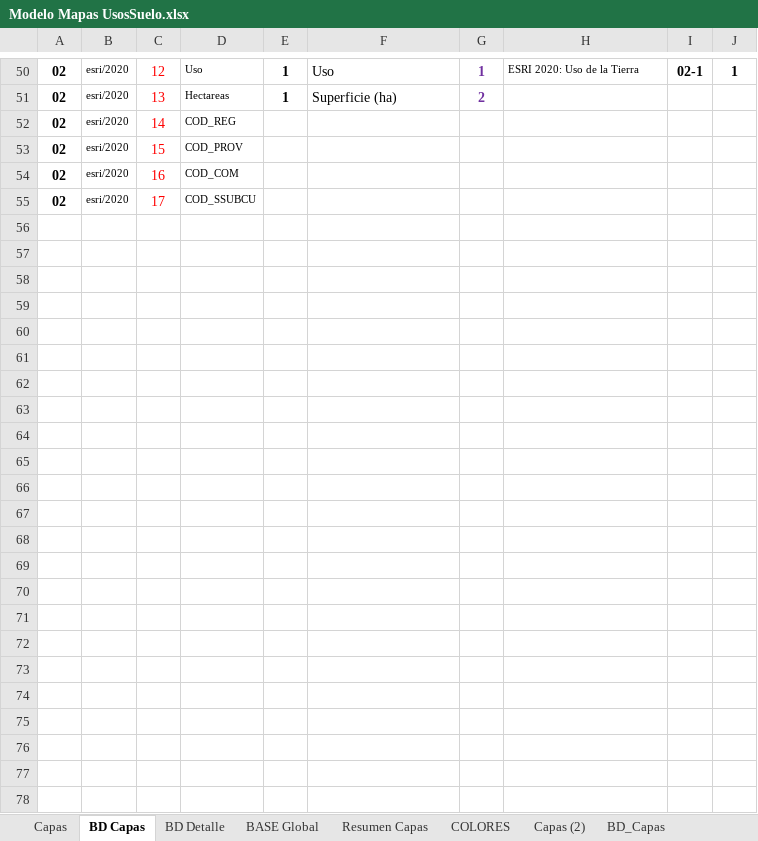
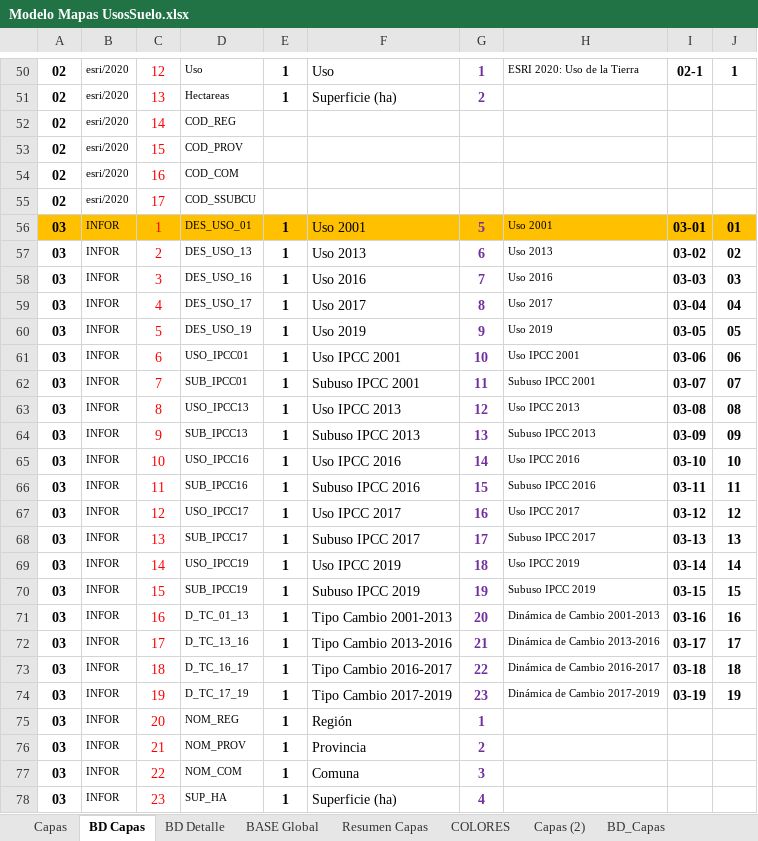
Before and after one commit to Sud-Austral/MAPA_RELEASE, an Excel workbook: origenes/Modelo Mapas UsosSuelo.xlsx, sheet BD Capas, drawn as a sheet; only a part is shown, gaps mark what is left out; values as stored, in another font and other column widths than the file's, no borders; charts and pictures and conditional formats and table styles not drawn; the diff names each change by its address in the sheet, - before the commit and + after, or states it on an @@ line.

```diff
--- a/origenes/Modelo Mapas UsosSuelo.xlsx (sheet BD Capas)
+++ b/origenes/Modelo Mapas UsosSuelo.xlsx (sheet BD Capas)
+row 56: 03 | INFOR | 1 | DES_USO_01 | 1 | Uso 2001 | 5 | Uso 2001 | 03-01 | 01
+row 57: 03 | INFOR | 2 | DES_USO_13 | 1 | Uso 2013 | 6 | Uso 2013 | 03-02 | 02
+row 58: 03 | INFOR | 3 | DES_USO_16 | 1 | Uso 2016 | 7 | Uso 2016 | 03-03 | 03
+row 59: 03 | INFOR | 4 | DES_USO_17 | 1 | Uso 2017 | 8 | Uso 2017 | 03-04 | 04
+row 60: 03 | INFOR | 5 | DES_USO_19 | 1 | Uso 2019 | 9 | Uso 2019 | 03-05 | 05
+row 61: 03 | INFOR | 6 | USO_IPCC01 | 1 | Uso IPCC 2001 | 10 | Uso IPCC 2001 | 03-06 | 06
+row 62: 03 | INFOR | 7 | SUB_IPCC01 | 1 | Subuso IPCC 2001 | 11 | Subuso IPCC 2001 | 03-07 | 07
+row 63: 03 | INFOR | 8 | USO_IPCC13 | 1 | Uso IPCC 2013 | 12 | Uso IPCC 2013 | 03-08 | 08
+row 64: 03 | INFOR | 9 | SUB_IPCC13 | 1 | Subuso IPCC 2013 | 13 | Subuso IPCC 2013 | 03-09 | 09
+row 65: 03 | INFOR | 10 | USO_IPCC16 | 1 | Uso IPCC 2016 | 14 | Uso IPCC 2016 | 03-10 | 10
+row 66: 03 | INFOR | 11 | SUB_IPCC16 | 1 | Subuso IPCC 2016 | 15 | Subuso IPCC 2016 | 03-11 | 11
+row 67: 03 | INFOR | 12 | USO_IPCC17 | 1 | Uso IPCC 2017 | 16 | Uso IPCC 2017 | 03-12 | 12
+row 68: 03 | INFOR | 13 | SUB_IPCC17 | 1 | Subuso IPCC 2017 | 17 | Subuso IPCC 2017 | 03-13 | 13
+row 69: 03 | INFOR | 14 | USO_IPCC19 | 1 | Uso IPCC 2019 | 18 | Uso IPCC 2019 | 03-14 | 14
+row 70: 03 | INFOR | 15 | SUB_IPCC19 | 1 | Subuso IPCC 2019 | 19 | Subuso IPCC 2019 | 03-15 | 15
+row 71: 03 | INFOR | 16 | D_TC_01_13 | 1 | Tipo Cambio 2001-2013 | 20 | Dinámica de Cambio 2001-2013 | 03-16 | 16
+row 72: 03 | INFOR | 17 | D_TC_13_16 | 1 | Tipo Cambio 2013-2016 | 21 | Dinámica de Cambio 2013-2016 | 03-17 | 17
+row 73: 03 | INFOR | 18 | D_TC_16_17 | 1 | Tipo Cambio 2016-2017 | 22 | Dinámica de Cambio 2016-2017 | 03-18 | 18
+row 74: 03 | INFOR | 19 | D_TC_17_19 | 1 | Tipo Cambio 2017-2019 | 23 | Dinámica de Cambio 2017-2019 | 03-19 | 19
+row 75: 03 | INFOR | 20 | NOM_REG | 1 | Región | 1
+row 76: 03 | INFOR | 21 | NOM_PROV | 1 | Provincia | 2
+row 77: 03 | INFOR | 22 | NOM_COM | 1 | Comuna | 3
+row 78: 03 | INFOR | 23 | SUP_HA | 1 | Superficie (ha) | 4
```
Also changed, not shown: sheet BASE Global, sheet BD_Capas, sheet BD_Detalles, sheet BD Detalle, sheet Resumen Capas, sheet Capas, 1 more sheet.
